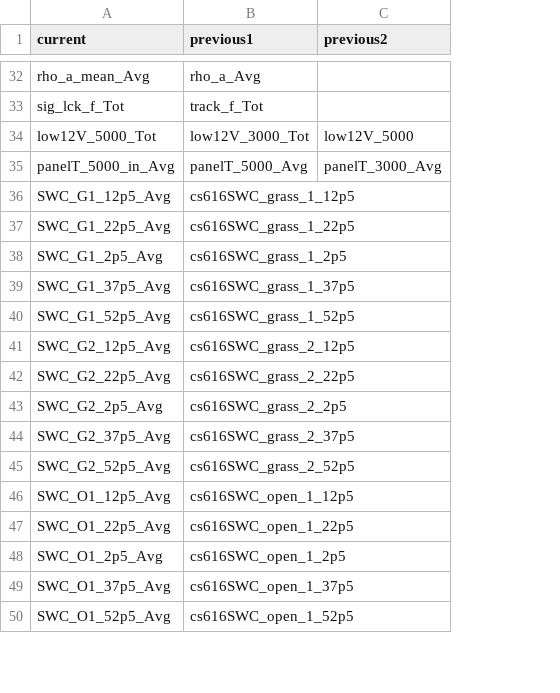
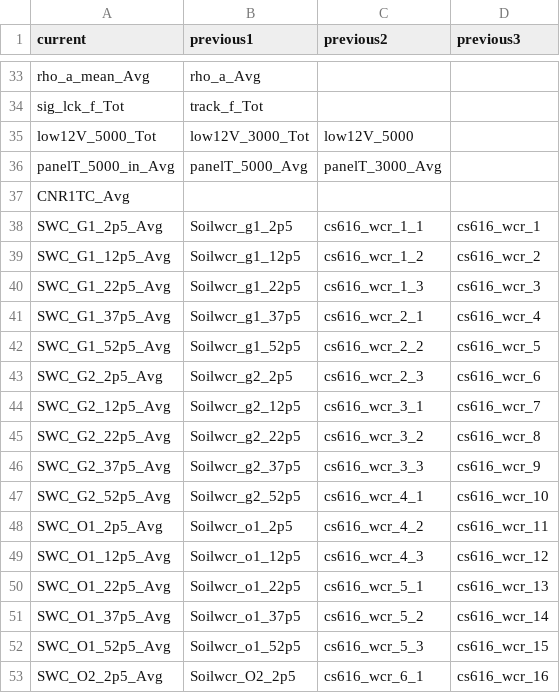
Before and after one commit to gremau/NMEG_FluxProc, a CSV file: TOA5_Header_Resolutions/New_GLand_Header_Changes.csv, drawn as a sheet; only a part is shown, gaps mark what is left out; removed rows and columns are numbered as before the commit, all else as after; the diff covers the shown part only; the diff names each change by its address in the sheet, - before the commit and + after, or states it on an @@ line.

```diff
--- a/TOA5_Header_Resolutions/New_GLand_Header_Changes.csv
+++ b/TOA5_Header_Resolutions/New_GLand_Header_Changes.csv
+column D (previous3), rows 39-42: cs616_wcr_2 | cs616_wcr_3 | cs616_wcr_4 | cs616_wcr_5; rows 44-47: cs616_wcr_7 | cs616_wcr_8 | cs616_wcr_9 | cs616_wcr_10; rows 49-52: cs616_wcr_12 | cs616_wcr_13 | cs616_wcr_14 | cs616_wcr_15
+row 37: CNR1TC_Avg
+row 38: SWC_G1_2p5_Avg | Soilwcr_g1_2p5 | cs616_wcr_1_1 | cs616_wcr_1
-B39 (previous1): cs616SWC_grass_1_12p5
+B39 (previous1): Soilwcr_g1_12p5
-C39 (previous2): (empty)
+C39 (previous2): cs616_wcr_1_2
-B40 (previous1): cs616SWC_grass_1_22p5
+B40 (previous1): Soilwcr_g1_22p5
-C40 (previous2): (empty)
+C40 (previous2): cs616_wcr_1_3
-row 38: SWC_G1_2p5_Avg | cs616SWC_grass_1_2p5
-B41 (previous1): cs616SWC_grass_1_37p5
+B41 (previous1): Soilwcr_g1_37p5
-C41 (previous2): (empty)
+C41 (previous2): cs616_wcr_2_1
-B42 (previous1): cs616SWC_grass_1_52p5
+B42 (previous1): Soilwcr_g1_52p5
-C42 (previous2): (empty)
+C42 (previous2): cs616_wcr_2_2
+row 43: SWC_G2_2p5_Avg | Soilwcr_g2_2p5 | cs616_wcr_2_3 | cs616_wcr_6
-B44 (previous1): cs616SWC_grass_2_12p5
+B44 (previous1): Soilwcr_g2_12p5
-C44 (previous2): (empty)
+C44 (previous2): cs616_wcr_3_1
-B45 (previous1): cs616SWC_grass_2_22p5
+B45 (previous1): Soilwcr_g2_22p5
-C45 (previous2): (empty)
+C45 (previous2): cs616_wcr_3_2
-row 43: SWC_G2_2p5_Avg | cs616SWC_grass_2_2p5
-B46 (previous1): cs616SWC_grass_2_37p5
+B46 (previous1): Soilwcr_g2_37p5
-C46 (previous2): (empty)
+C46 (previous2): cs616_wcr_3_3
-B47 (previous1): cs616SWC_grass_2_52p5
+B47 (previous1): Soilwcr_g2_52p5
-C47 (previous2): (empty)
+C47 (previous2): cs616_wcr_4_1
+row 48: SWC_O1_2p5_Avg | Soilwcr_o1_2p5 | cs616_wcr_4_2 | cs616_wcr_11
-B49 (previous1): cs616SWC_open_1_12p5
+B49 (previous1): Soilwcr_o1_12p5
-C49 (previous2): (empty)
+C49 (previous2): cs616_wcr_4_3
-B50 (previous1): cs616SWC_open_1_22p5
+B50 (previous1): Soilwcr_o1_22p5
-C50 (previous2): (empty)
+C50 (previous2): cs616_wcr_5_1
-row 48: SWC_O1_2p5_Avg | cs616SWC_open_1_2p5
-B51 (previous1): cs616SWC_open_1_37p5
+B51 (previous1): Soilwcr_o1_37p5
-C51 (previous2): (empty)
+C51 (previous2): cs616_wcr_5_2
-B52 (previous1): cs616SWC_open_1_52p5
+B52 (previous1): Soilwcr_o1_52p5
-C52 (previous2): (empty)
+C52 (previous2): cs616_wcr_5_3
+row 53: SWC_O2_2p5_Avg | Soilwcr_O2_2p5 | cs616_wcr_6_1 | cs616_wcr_16
```
Also changed, not shown: 26 added rows, 3 removed rows, 3 moved rows and 13 edited cells elsewhere in this file, TOA5_Header_Resolutions/GLand_Header_Changes.csv, TOA5_Header_Resolutions/GLand_Header_Resolutions.csv, 21 other files.
